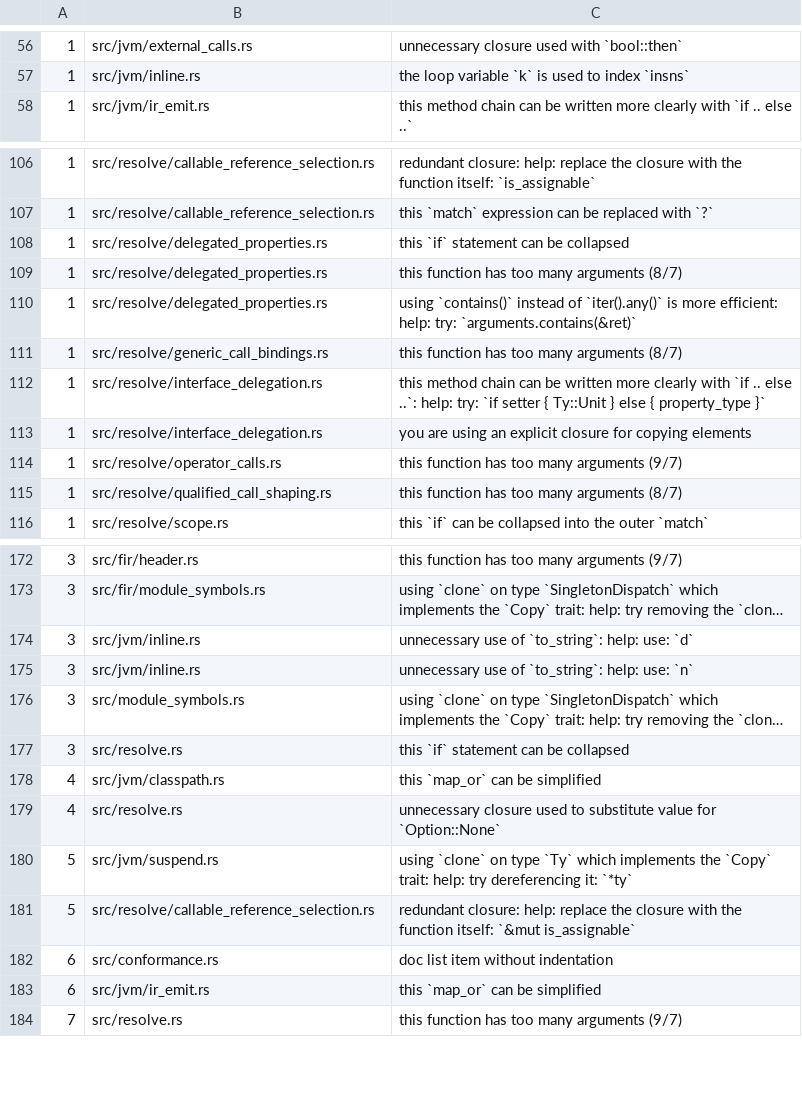
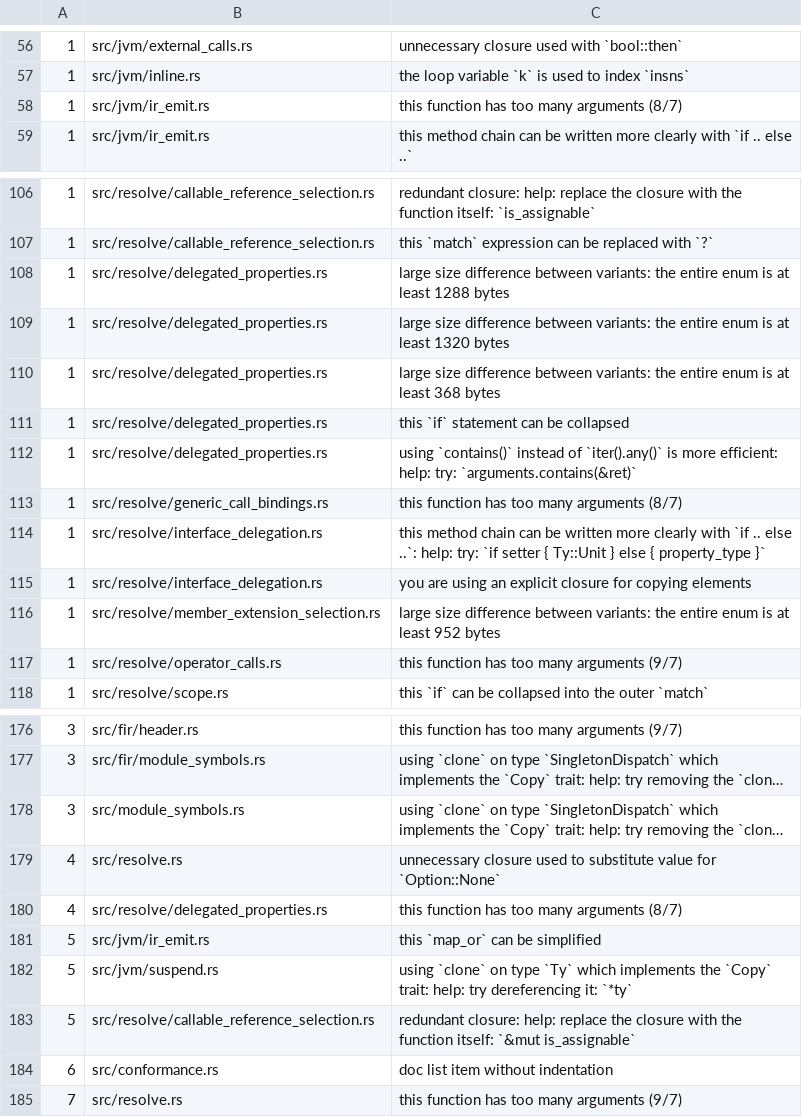
Before and after one commit to qnox/krusty, a TSV file: clippy-baseline.tsv, drawn as a sheet; only a part is shown, gaps mark what is left out; long unchanged cells end in …; removed rows and columns are numbered as before the commit, all else as after; the diff covers the shown part only; the diff names each change by its address in the sheet, - before the commit and + after, or states it on an @@ line.

```diff
--- a/clippy-baseline.tsv
+++ b/clippy-baseline.tsv
+row 58: 1 | src/jvm/ir_emit.rs | this function has too many arguments (8/7)
+row 108: 1 | src/resolve/delegated_properties.rs | large size difference between variants: the entire enum is at least 1288 bytes
+row 109: 1 | src/resolve/delegated_properties.rs | large size difference between variants: the entire enum is at least 1320 bytes
+row 110: 1 | src/resolve/delegated_properties.rs | large size difference between variants: the entire enum is at least 368 bytes
-row 109: 1 | src/resolve/delegated_properties.rs | this function has too many arguments (8/7)
+row 116: 1 | src/resolve/member_extension_selection.rs | large size difference between variants: the entire enum is at least 952 bytes
-row 115: 1 | src/resolve/qualified_call_shaping.rs | this function has too many arguments (8/7)
-row 174: 3 | src/jvm/inline.rs | unnecessary use of `to_string`: help: use: `d`
-row 175: 3 | src/jvm/inline.rs | unnecessary use of `to_string`: help: use: `n`
-row 177: 3 | src/resolve.rs | this `if` statement can be collapsed
-row 178: 4 | src/jvm/classpath.rs | this `map_or` can be simplified
+row 180: 4 | src/resolve/delegated_properties.rs | this function has too many arguments (8/7)
+row 181: 5 | src/jvm/ir_emit.rs | this `map_or` can be simplified
-row 183: 6 | src/jvm/ir_emit.rs | this `map_or` can be simplified
```
Also changed, not shown: 3 added rows, 2 removed rows and 3 edited cells elsewhere in this file, 7 other files.
